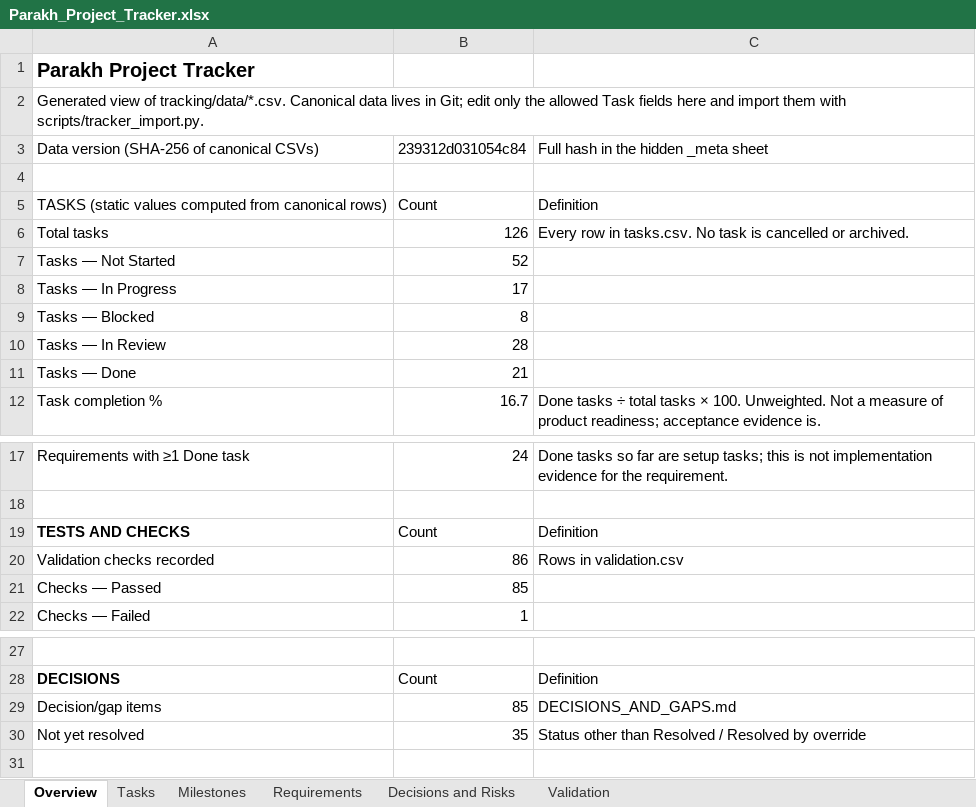
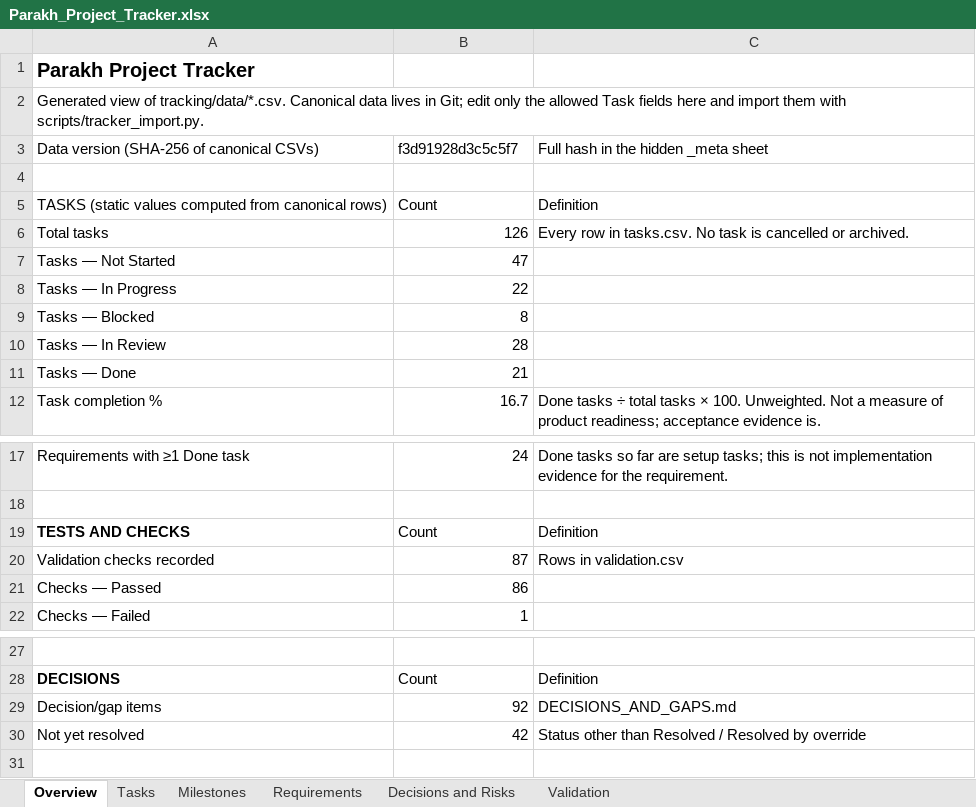
Before and after one commit to hassanjalal789/parakh-civic-tech, an Excel workbook: tracking/Parakh_Project_Tracker.xlsx, sheet Overview, drawn as a sheet; only a part is shown, gaps mark what is left out; values as stored, in another font and other column widths than the file's, no borders; the diff names each change by its address in the sheet, - before the commit and + after, or states it on an @@ line.

```diff
--- a/tracking/Parakh_Project_Tracker.xlsx (sheet Overview)
+++ b/tracking/Parakh_Project_Tracker.xlsx (sheet Overview)
-B3: 239312d031054c84
+B3: f3d91928d3c5c5f7
-B7: 52
+B7: 47
-B8: 17
+B8: 22
-B20: 86
+B20: 87
-B21: 85
+B21: 86
-B29: 85
+B29: 92
-B30: 35
+B30: 42
```
Also changed, not shown: sheet Decisions and Risks, sheet Tasks, sheet Validation, 18 other files.
